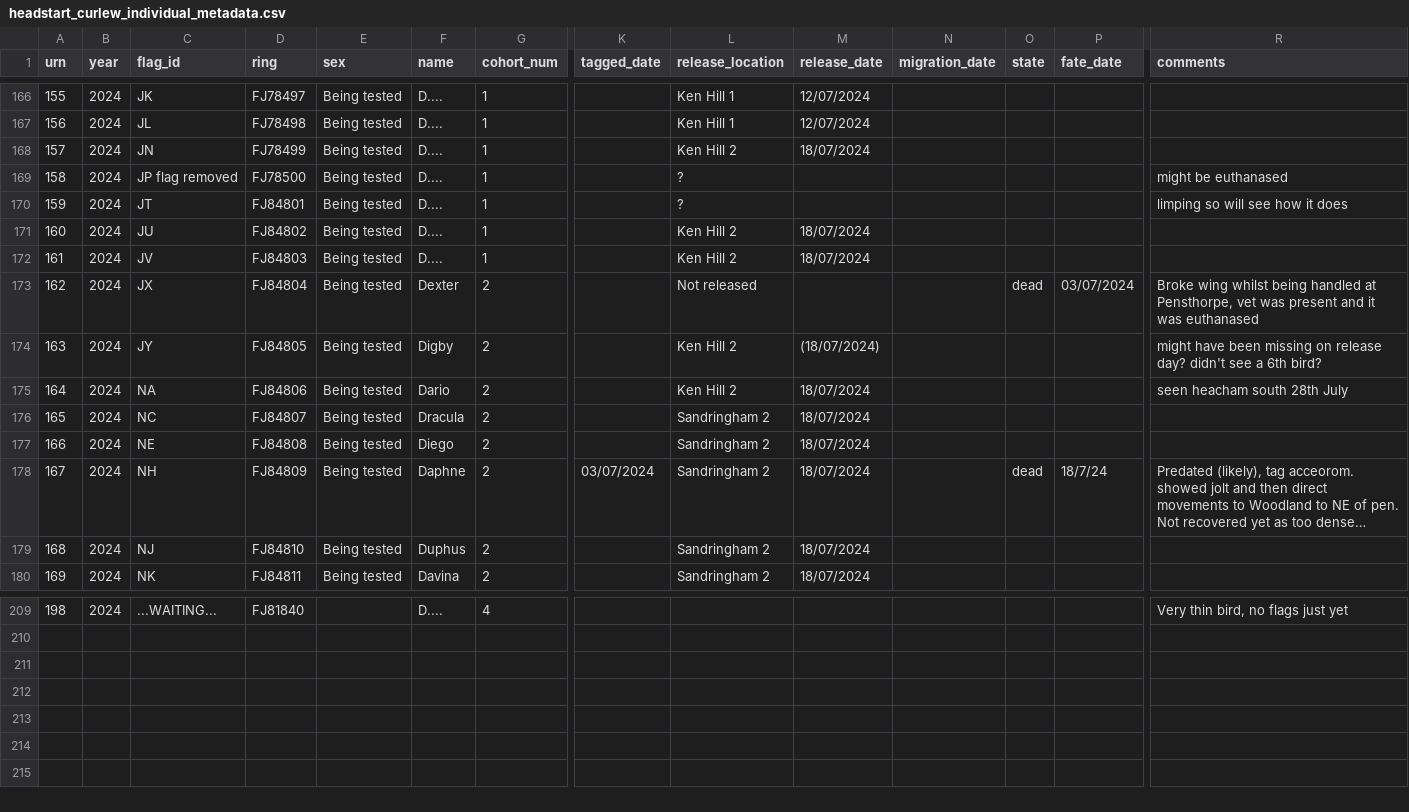
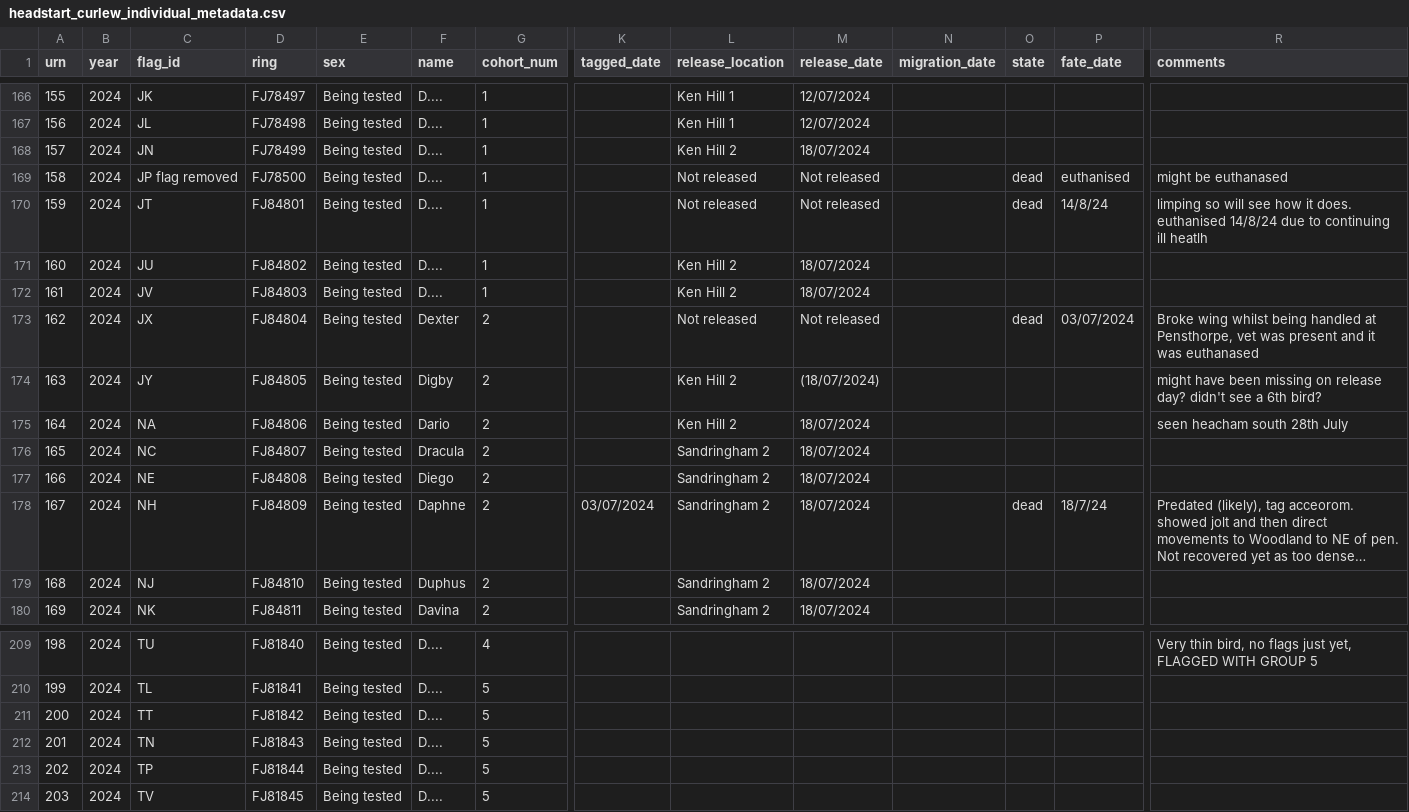
Before and after one commit to BritishTrustForOrnithology/curlew_headstarting, a CSV file: data/headstart_curlew_individual_metadata.csv, drawn as a sheet; only a part is shown, gaps mark what is left out; long unchanged cells end in …; rows hold the shown columns only; the diff covers the shown part only; the diff names each change by its address in the sheet, - before the commit and + after, or states it on an @@ line.

```diff
--- a/data/headstart_curlew_individual_metadata.csv
+++ b/data/headstart_curlew_individual_metadata.csv
-L169:L170 (release_location): ?
+L169:L170 (release_location): Not released
-M169:M170 (release_date): (empty)
+M169:M170 (release_date): Not released
-O169:O170 (state): (empty)
+O169:O170 (state): dead
-P169 (fate_date): (empty)
+P169 (fate_date): euthanised
-P170 (fate_date): (empty)
+P170 (fate_date): 14/8/24
-R170 (comments): …how it does
+R170 (comments): …how it does. euthanised 14/8/24 due to continuing ill heatlh
-M173 (release_date): (empty)
+M173 (release_date): Not released
-C209 (flag_id): ...WAITING...
+C209 (flag_id): TU
-E209 (sex): (empty)
+E209 (sex): Being tested
-R209 (comments): Very thin bird, no flags just yet
+R209 (comments): Very thin bird, no flags just yet, FLAGGED WITH GROUP 5
+row 210: 199 | 2024 | TL | FJ81841 | Being tested | D.... | 5
+row 211: 200 | 2024 | TT | FJ81842 | Being tested | D.... | 5
+row 212: 201 | 2024 | TN | FJ81843 | Being tested | D.... | 5
+row 213: 202 | 2024 | TP | FJ81844 | Being tested | D.... | 5
+row 214: 203 | 2024 | TV | FJ81845 | Being tested | D.... | 5
```
Also changed, not shown: 55 edited cells elsewhere in this file, data/headstart_curlew_resighting_data.csv, data/headstart_curlew_tag_deployment_data_gps.csv, 3 other files.
